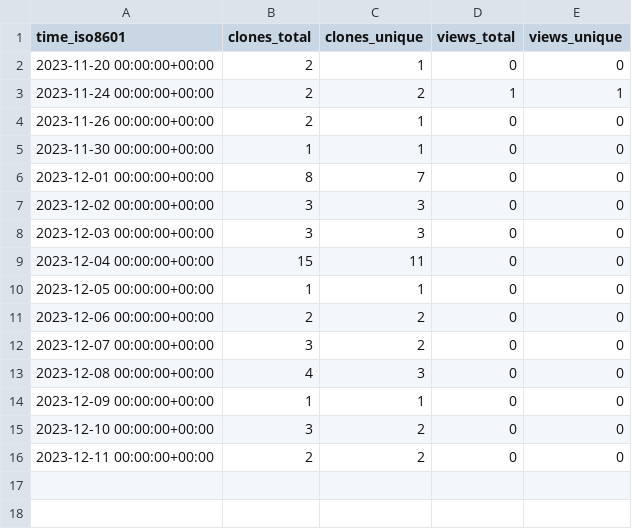
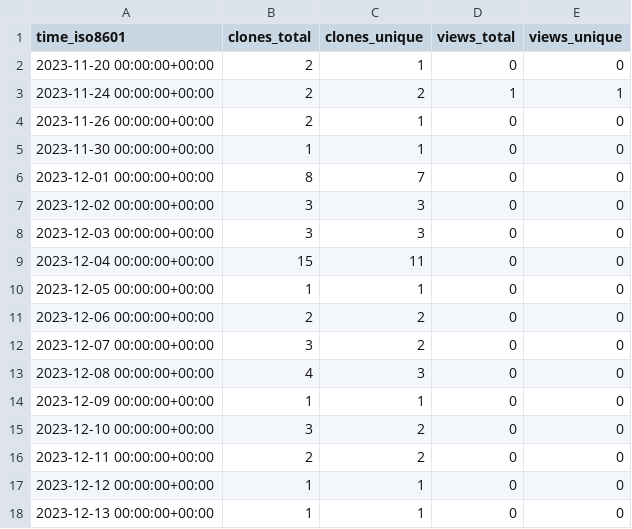
Before and after one commit to stablecaps/terraform_and_serverless_demo, a CSV file: stablecaps/terraform_and_serverless_demo/ghrs-data/views_clones_aggregate.csv, drawn as a sheet; the diff names each change by its address in the sheet, - before the commit and + after, or states it on an @@ line.

```diff
--- a/stablecaps/terraform_and_serverless_demo/ghrs-data/views_clones_aggregate.csv
+++ b/stablecaps/terraform_and_serverless_demo/ghrs-data/views_clones_aggregate.csv
+row 17: 2023-12-12 00:00:00+00:00 | 1 | 1 | 0 | 0
+row 18: 2023-12-13 00:00:00+00:00 | 1 | 1 | 0 | 0
```
Also changed, not shown: 1 other file.
